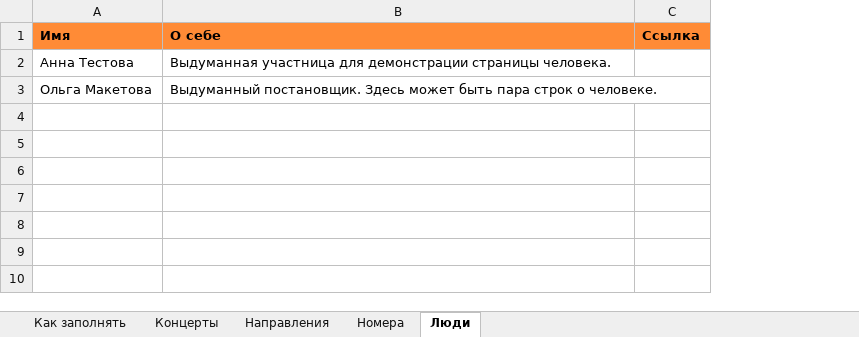
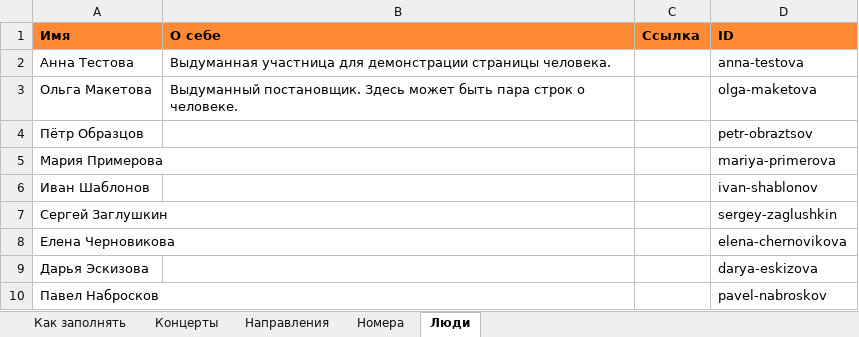
Before and after one commit to maratizna/socgum-catalog, an Excel workbook: data/demo.xlsx, sheet Люди, drawn as a sheet; values as stored, in another font and other column widths than the file's, no borders; the diff names each change by its address in the sheet, - before the commit and + after, or states it on an @@ line.

```diff
--- a/data/demo.xlsx (sheet Люди)
+++ b/data/demo.xlsx (sheet Люди)
+column D (ID), rows 2-3: anna-testova | olga-maketova
+row 4: Пётр Образцов |  |  | petr-obraztsov
+row 5: Мария Примерова |  |  | mariya-primerova
+row 6: Иван Шаблонов |  |  | ivan-shablonov
+row 7: Сергей Заглушкин |  |  | sergey-zaglushkin
+row 8: Елена Черновикова |  |  | elena-chernovikova
+row 9: Дарья Эскизова |  |  | darya-eskizova
+row 10: Павел Набросков |  |  | pavel-nabroskov
```
Also changed, not shown: sheet Как заполнять, sheet Направления, sheet Концерты, data/template.xlsx, 5 other files.
